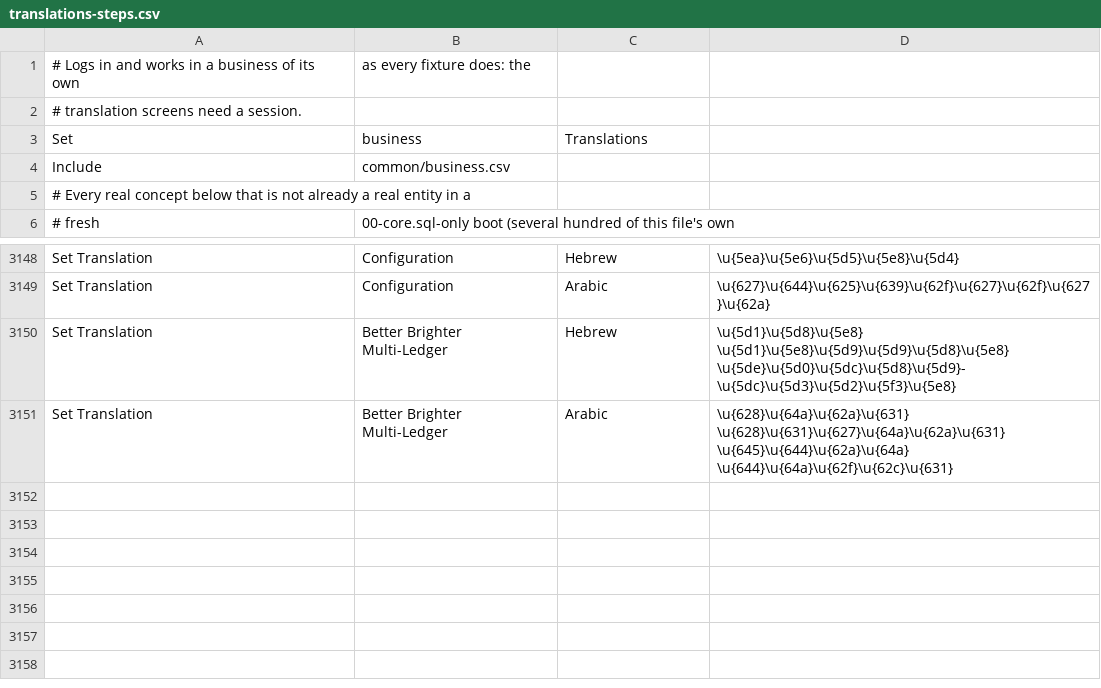
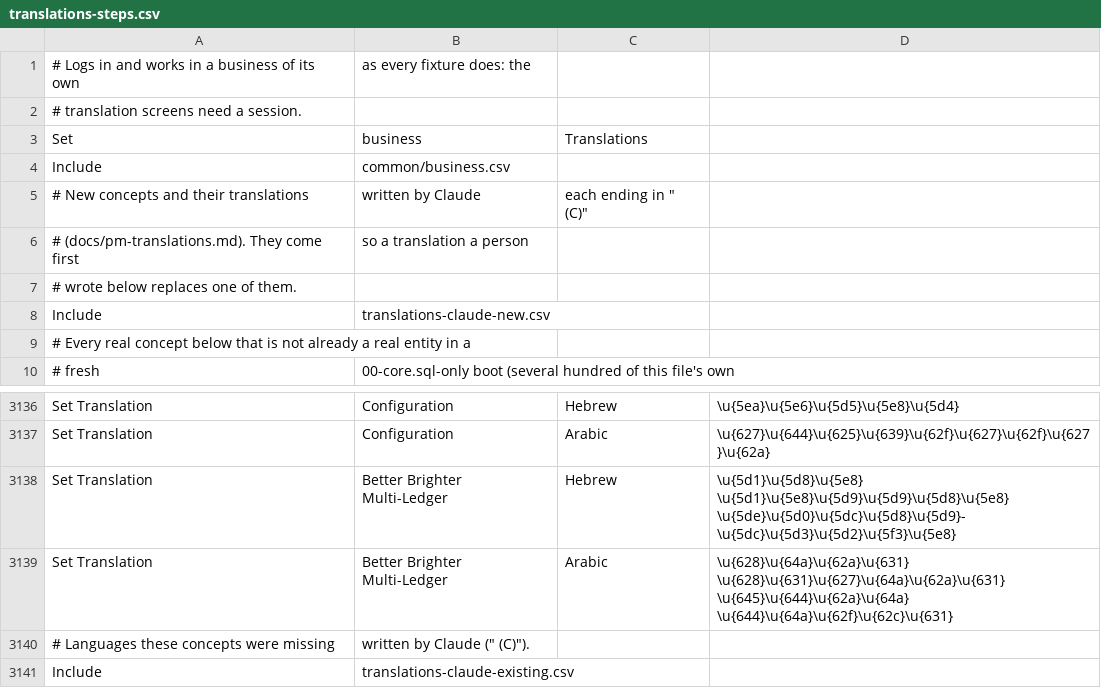
Before and after one commit to relatingdata/SQLite-ledger-ts, a CSV file: shared-fixtures/translations-steps.csv, drawn as a sheet; only a part is shown, gaps mark what is left out; the diff covers the shown part only.

```diff
--- a/shared-fixtures/translations-steps.csv
+++ b/shared-fixtures/translations-steps.csv
@@ -4,2 +4,6 @@
 "Include","common/business.csv"
+# New concepts and their translations, written by Claude, each ending in " (C)"
+# (docs/pm-translations.md). They come first, so a translation a person
+# wrote below replaces one of them.
+"Include","translations-claude-new.csv"
 # Every real concept below that is not already a real entity in a
@@ -3151 +3139,3 @@
 "Set Translation","Better Brighter Multi-Ledger","Arabic","\u{628}\u{64a}\u{62a}\u{631} \u{628}\u{631}\u{627}\u{64a}\u{62a}\u{631} \u{645}\u{644}\u{62a}\u{64a} \u{644}\u{64a}\u{62f}\u{62c}\u{631}"
+# Languages these concepts were missing, written by Claude (" (C)").
+"Include","translations-claude-existing.csv"
```
Also changed, not shown: 16 removed rows elsewhere in this file, shared-fixtures/screens.csv, shared-fixtures/translations-steps.control.csv, 24 other files.
